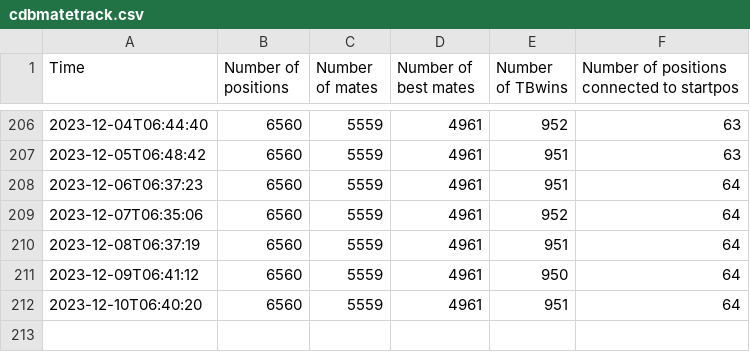
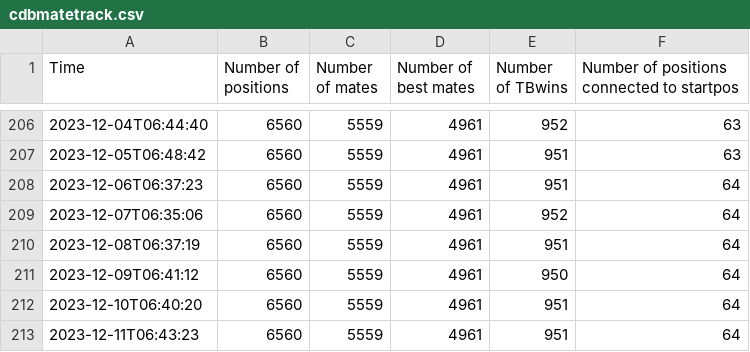
Before and after one commit to robertnurnberg/cdbmatetrack, a CSV file: cdbmatetrack.csv, drawn as a sheet; only a part is shown, gaps mark what is left out.

Commit message:
update data and plots

```diff
--- a/cdbmatetrack.csv
+++ b/cdbmatetrack.csv
@@ -212 +212,2 @@ Time,Number of positions,Number of mates,Number of best mates,Number of TBwins,
 2023-12-10T06:40:20,6560,5559,4961,951,64
+2023-12-11T06:43:23,6560,5559,4961,951,64
```
Also changed, not shown: 6 other files.
